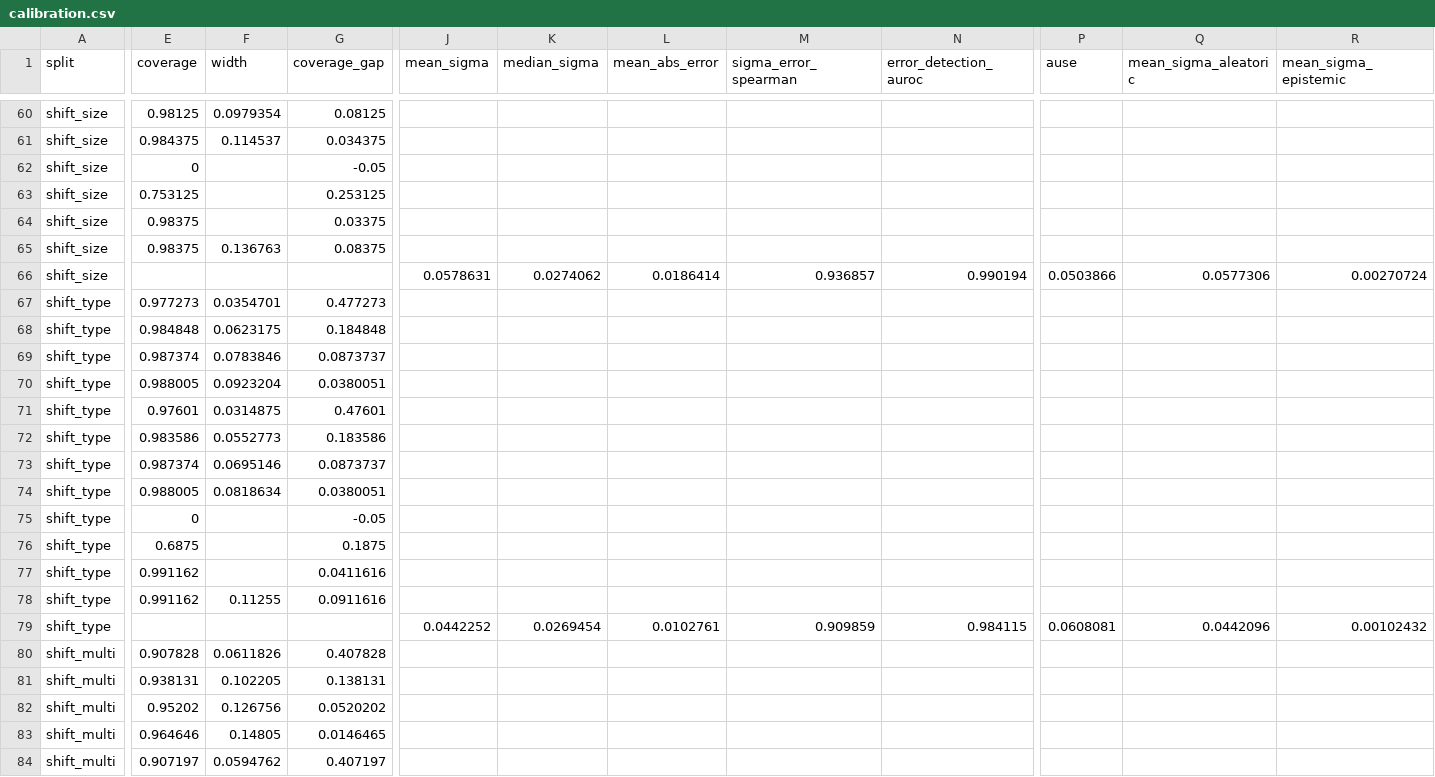
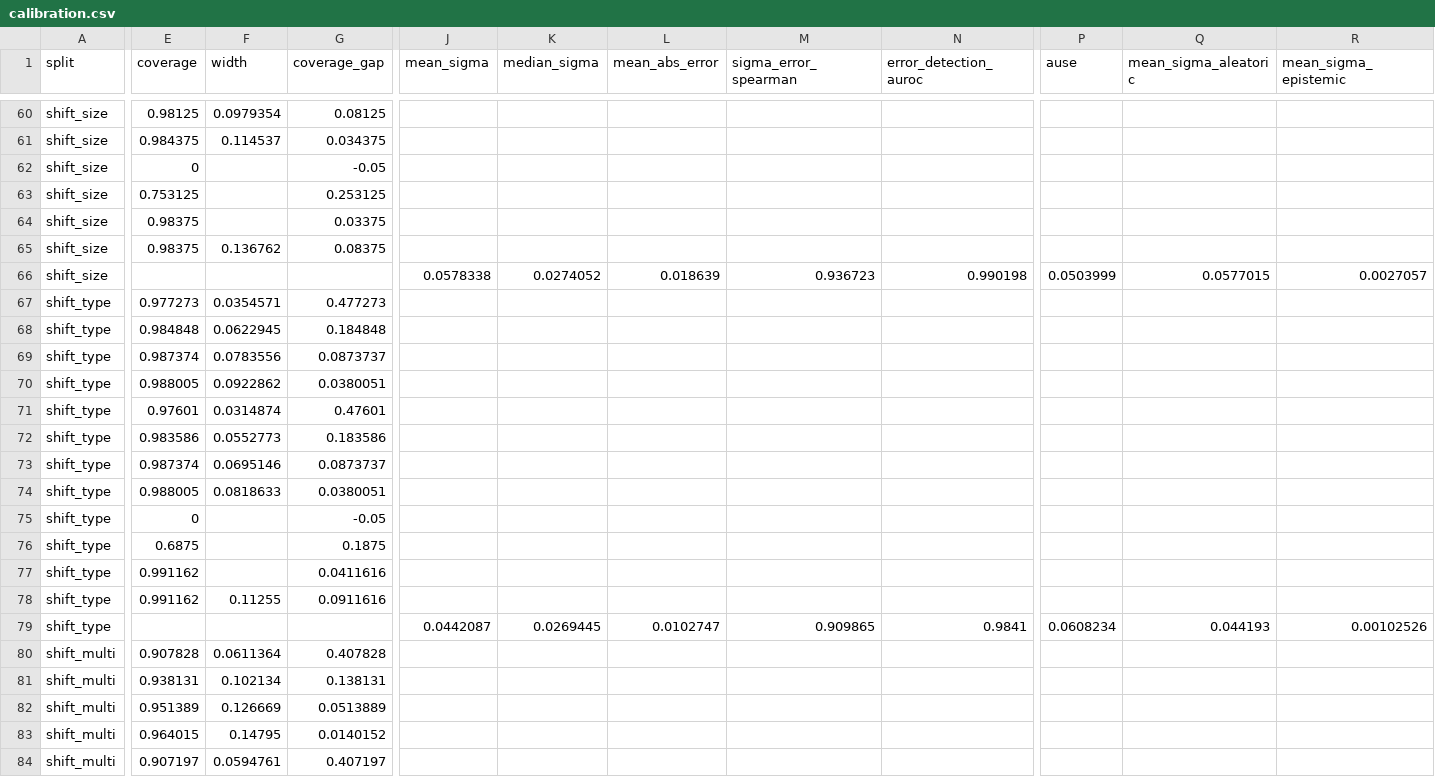
Before and after one commit to arslan-ahm/supply-network-disruption-surrogate, a CSV file: results/tables/calibration.csv, drawn as a sheet; only a part is shown, gaps mark what is left out; the diff covers the shown part only; the diff names each change by its address in the sheet, - before the commit and + after, or states it on an @@ line.

```diff
--- a/results/tables/calibration.csv
+++ b/results/tables/calibration.csv
-F65 (width): 0.136763
+F65 (width): 0.136762
-J66 (mean_sigma): 0.0578631
+J66 (mean_sigma): 0.0578338
-K66 (median_sigma): 0.0274062
+K66 (median_sigma): 0.0274052
-L66 (mean_abs_error): 0.0186414
+L66 (mean_abs_error): 0.018639
-M66 (sigma_error_spearman): 0.936857
+M66 (sigma_error_spearman): 0.936723
-N66 (error_detection_auroc): 0.990194
+N66 (error_detection_auroc): 0.990198
-P66 (ause): 0.0503866
+P66 (ause): 0.0503999
-Q66 (mean_sigma_aleatoric): 0.0577306
+Q66 (mean_sigma_aleatoric): 0.0577015
-R66 (mean_sigma_epistemic): 0.00270724
+R66 (mean_sigma_epistemic): 0.0027057
-F67 (width): 0.0354701
+F67 (width): 0.0354571
-F68 (width): 0.0623175
+F68 (width): 0.0622945
-F69 (width): 0.0783846
+F69 (width): 0.0783556
-F70 (width): 0.0923204
+F70 (width): 0.0922862
-F71 (width): 0.0314875
+F71 (width): 0.0314874
-F74 (width): 0.0818634
+F74 (width): 0.0818633
-J79 (mean_sigma): 0.0442252
+J79 (mean_sigma): 0.0442087
-K79 (median_sigma): 0.0269454
+K79 (median_sigma): 0.0269445
-L79 (mean_abs_error): 0.0102761
+L79 (mean_abs_error): 0.0102747
-M79 (sigma_error_spearman): 0.909859
+M79 (sigma_error_spearman): 0.909865
-N79 (error_detection_auroc): 0.984115
+N79 (error_detection_auroc): 0.9841
-P79 (ause): 0.0608081
+P79 (ause): 0.0608234
-Q79 (mean_sigma_aleatoric): 0.0442096
+Q79 (mean_sigma_aleatoric): 0.044193
-R79 (mean_sigma_epistemic): 0.00102432
+R79 (mean_sigma_epistemic): 0.00102526
-F80 (width): 0.0611826
+F80 (width): 0.0611364
-F81 (width): 0.102205
+F81 (width): 0.102134
-E82 (coverage): 0.95202
+E82 (coverage): 0.951389
-F82 (width): 0.126756
+F82 (width): 0.126669
-G82 (coverage_gap): 0.0520202
+G82 (coverage_gap): 0.0513889
-E83 (coverage): 0.964646
+E83 (coverage): 0.964015
-F83 (width): 0.14805
+F83 (width): 0.14795
-G83 (coverage_gap): 0.0146465
+G83 (coverage_gap): 0.0140152
-F84 (width): 0.0594762
+F84 (width): 0.0594761
```
Also changed, not shown: 73 edited cells elsewhere in this file, results/tables/generalisation.csv, results/tables/method_comparison.csv, 8 other files.
